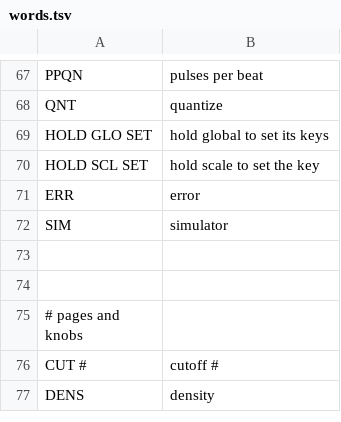
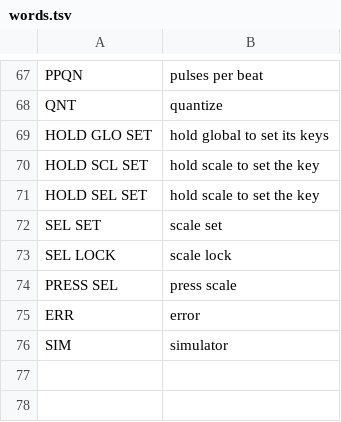
Before and after one commit to Rastapopolix/tessera, a TSV file: firmware/words.tsv, drawn as a sheet; only a part is shown, gaps mark what is left out; the shorter side is filled out with more unchanged rows.

```diff
--- a/firmware/words.tsv
+++ b/firmware/words.tsv
@@ -70,2 +70,6 @@ HOLD GLO SET	hold global to set its keys
 HOLD SCL SET	hold scale to set the key
+HOLD SEL SET	hold scale to set the key
+SEL SET	scale set
+SEL LOCK	scale lock
+PRESS SEL	press scale
 ERR	error
```
Also changed, not shown: 11 other files.
